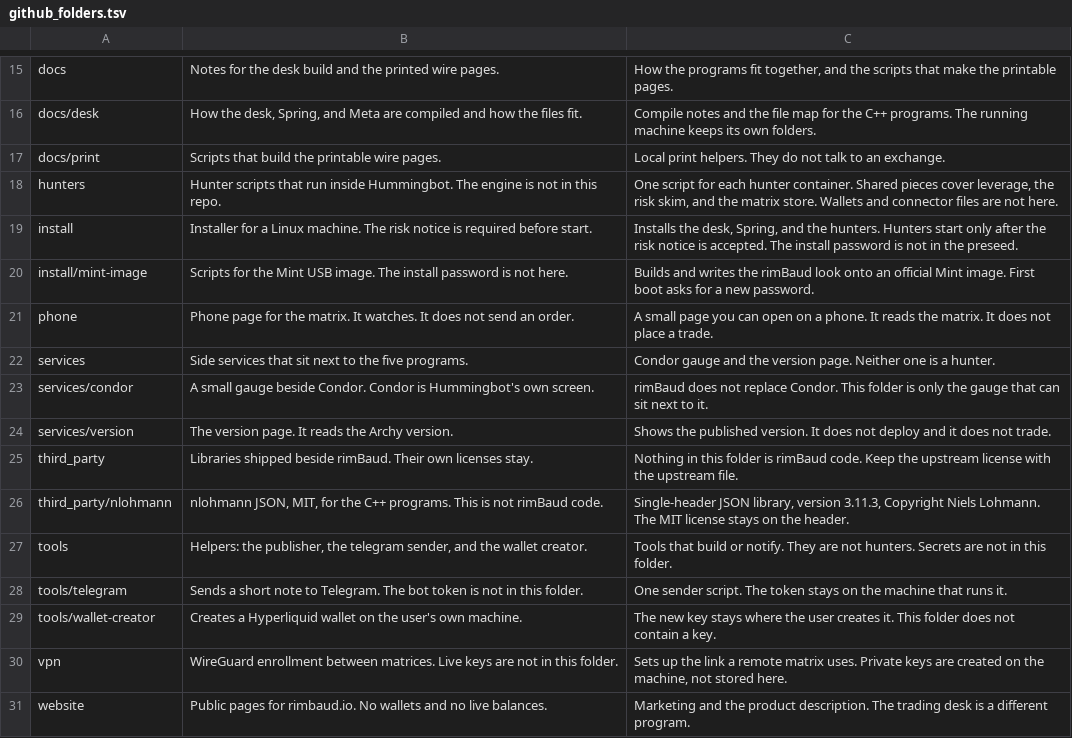
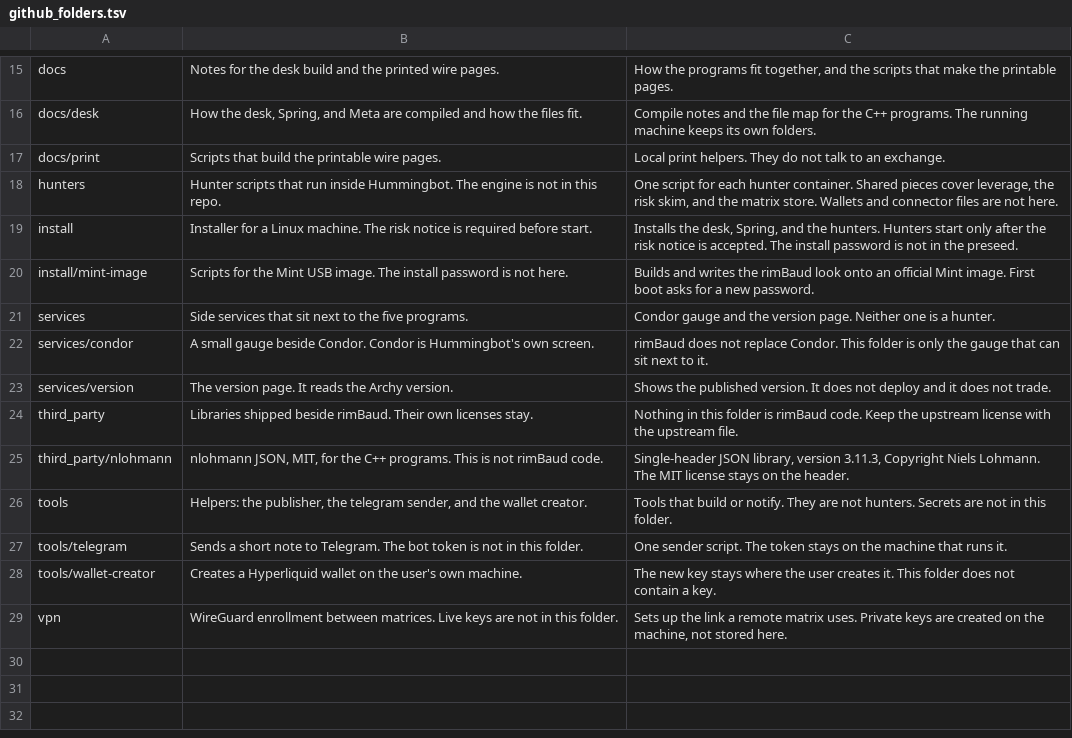
Before and after one commit to rimbaud-io/rimBaud, a TSV file: apps/archy/github_folders.tsv, drawn as a sheet; only a part is shown, gaps mark what is left out; the diff names each change by its address in the sheet, - before the commit and + after, or states it on an @@ line.

Commit message:
Archy records each change. The operator levels up and sends to GitHub.
A bump adds the next g number and refreshes this tree on the machine. It does not push. LEVEL UP and the second GitHub click belong to the operator.

Archy 0.2g3. website and phone stay off the public tree

```diff
--- a/apps/archy/github_folders.tsv
+++ b/apps/archy/github_folders.tsv
-row 21: phone | Phone page for the matrix. It watches. It does not send an order. | A small page you can open on a phone. It reads the matrix. It does not place a trade.
-row 31: website | Public pages for rimbaud.io. No wallets and no live balances. | Marketing and the product description. The trading desk is a different program.
```
